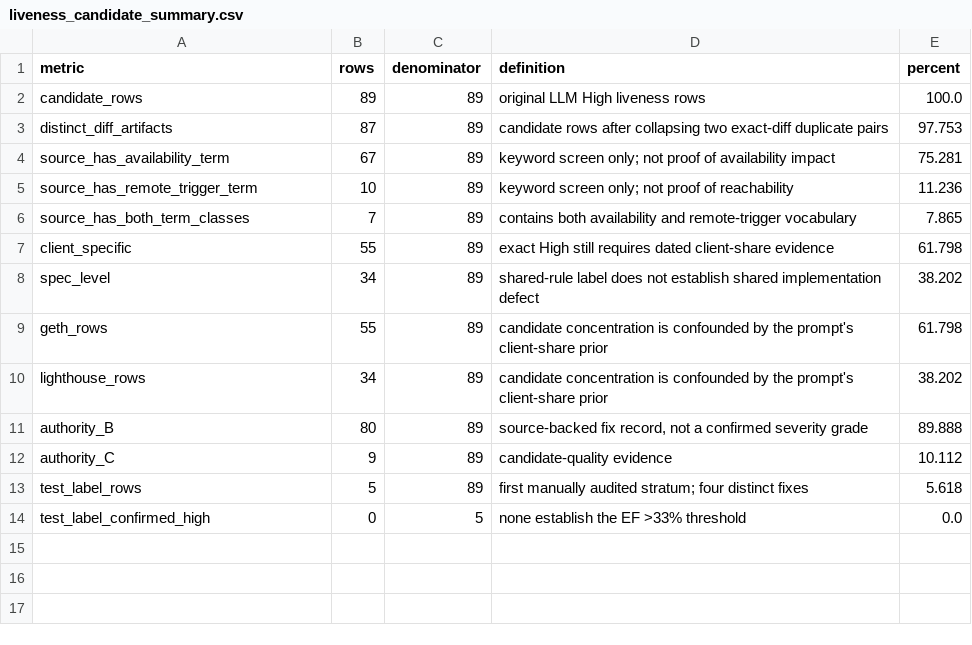
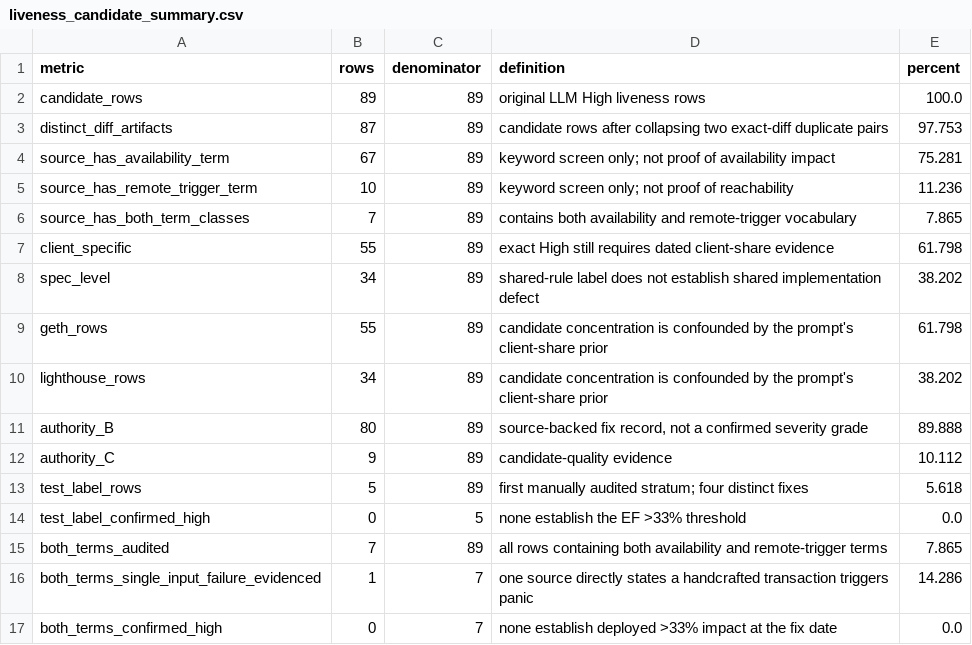
Before and after one commit to NyxFoundation/ethereum-vuln-dataset, a CSV file: docs/paper/tables/liveness_candidate_summary.csv, drawn as a sheet; the diff names each change by its address in the sheet, - before the commit and + after, or states it on an @@ line.

Commit message:
docs: audit strongest liveness evidence

```diff
--- a/docs/paper/tables/liveness_candidate_summary.csv
+++ b/docs/paper/tables/liveness_candidate_summary.csv
+row 15: both_terms_audited | 7 | 89 | all rows containing both availability and remote-trigger terms | 7.865
+row 16: both_terms_single_input_failure_evidenced | 1 | 7 | one source directly states a handcrafted transaction triggers panic | 14.286
+row 17: both_terms_confirmed_high | 0 | 7 | none establish deployed >33% impact at the fix date | 0.0
```
Also changed, not shown: 5 other files.
